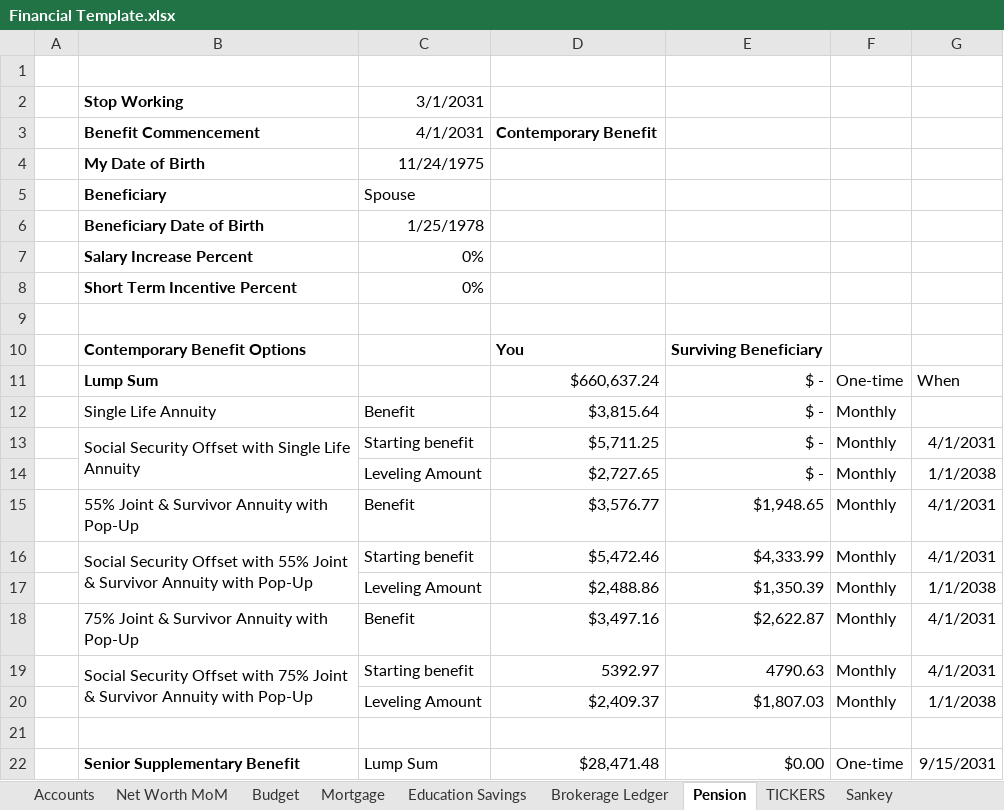
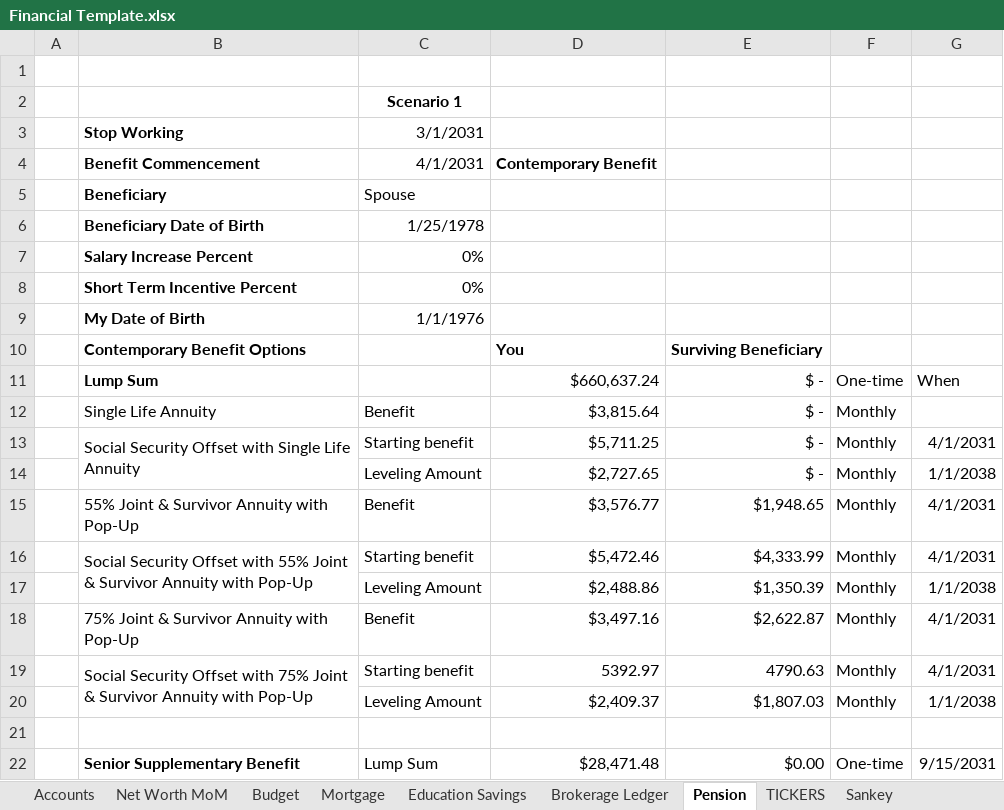
Before and after one commit to anorby515/AI2FI, an Excel workbook: core/sample-data/Financial Template.xlsx, sheet Pension, drawn as a sheet; values as stored, in another font and other column widths than the file's, no borders; removed rows and columns are numbered as before the commit, all else as after; the diff names each change by its address in the sheet, - before the commit and + after, or states it on an @@ line.

```diff
--- a/core/sample-data/Financial Template.xlsx (sheet Pension)
+++ b/core/sample-data/Financial Template.xlsx (sheet Pension)
+row 2:  |  | Scenario 1
-row 4:  | My Date of Birth | 11/24/1975
-row 9: (empty)
+row 9:  | My Date of Birth | 1/1/1976
```
Also changed, not shown: sheet Education Savings, 2 other files.
